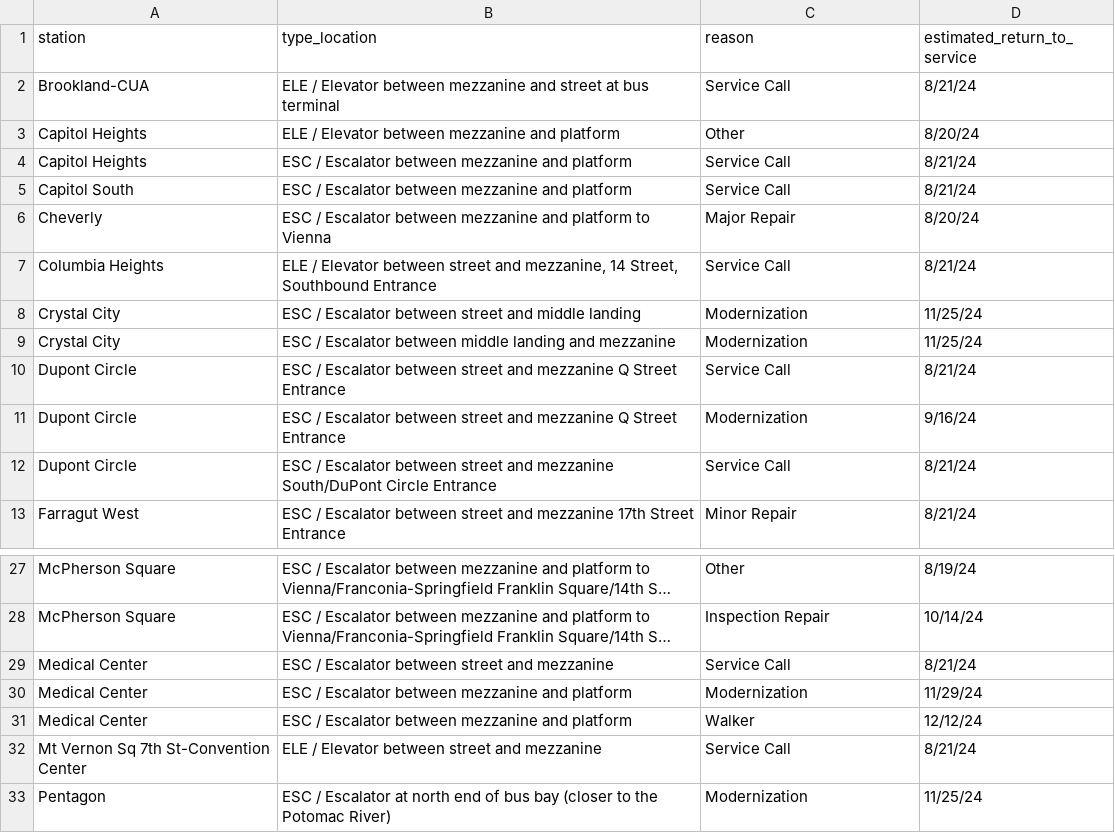
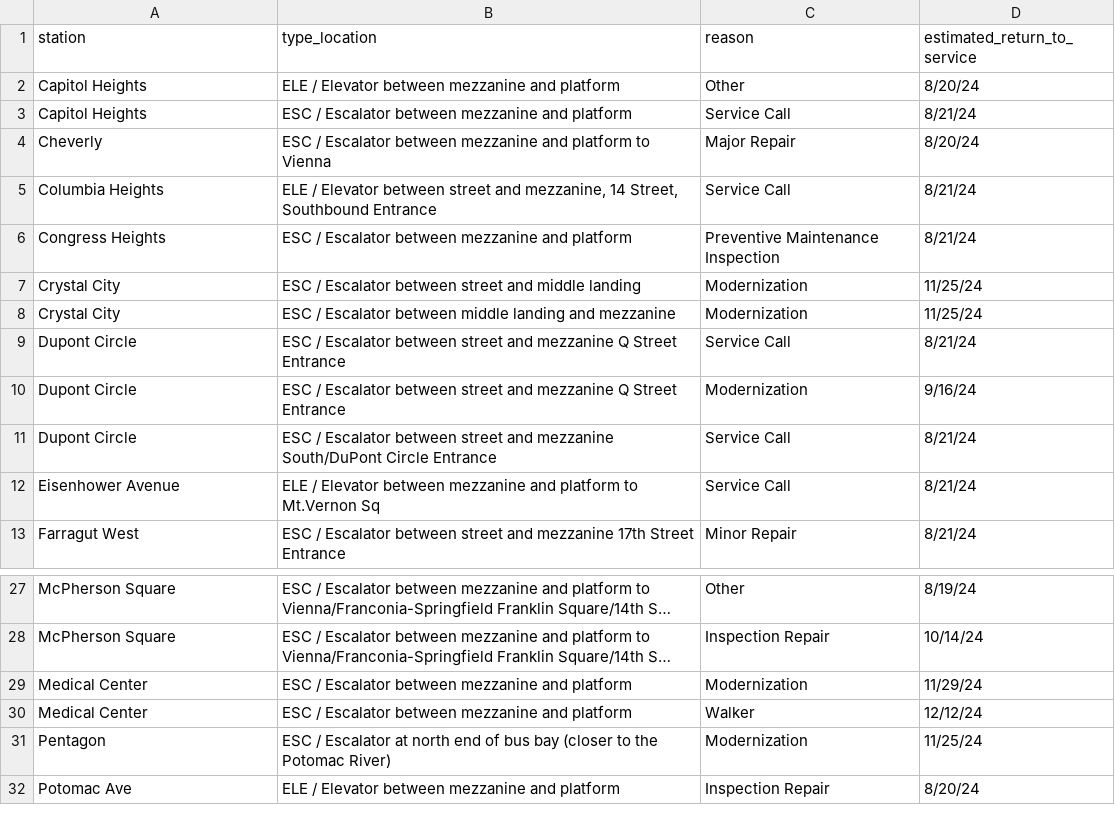
Before and after one commit to erxclau/wmata-elevators-escalators, a CSV file: outages.csv, drawn as a sheet; only a part is shown, gaps mark what is left out; the shorter side is filled out with more unchanged rows; long unchanged cells end in …; removed rows and columns are numbered as before the commit, all else as after; the diff names each change by its address in the sheet, - before the commit and + after, or states it on an @@ line.

```diff
--- a/outages.csv
+++ b/outages.csv
-row 2: Brookland-CUA | ELE / Elevator between mezzanine and street at bus terminal | Service Call | 8/21/24
-row 5: Capitol South | ESC / Escalator between mezzanine and platform | Service Call | 8/21/24
+row 6: Congress Heights | ESC / Escalator between mezzanine and platform | Preventive Maintenance Inspection | 8/21/24
+row 12: Eisenhower Avenue | ELE / Elevator between mezzanine and platform to Mt.Vernon Sq | Service Call | 8/21/24
-row 29: Medical Center | ESC / Escalator between street and mezzanine | Service Call | 8/21/24
-row 32: Mt Vernon Sq 7th St-Convention Center | ELE / Elevator between street and mezzanine | Service Call | 8/21/24
```
